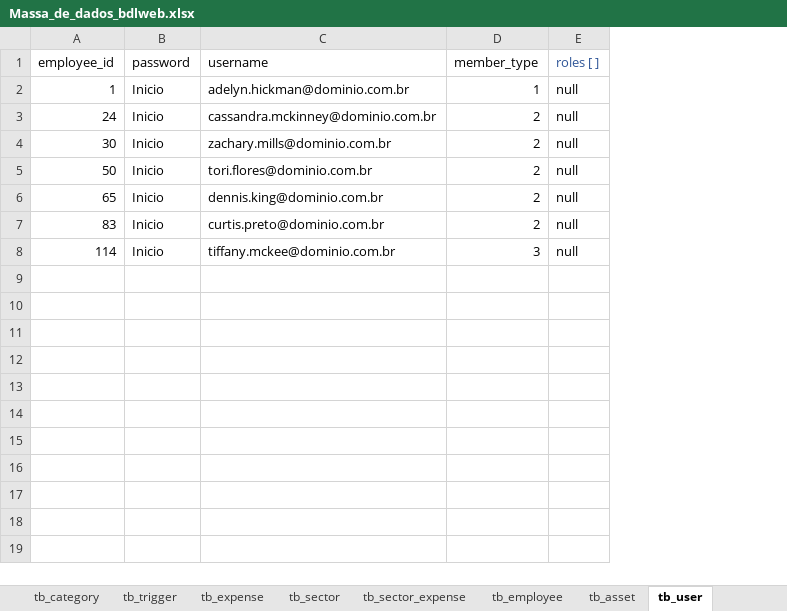
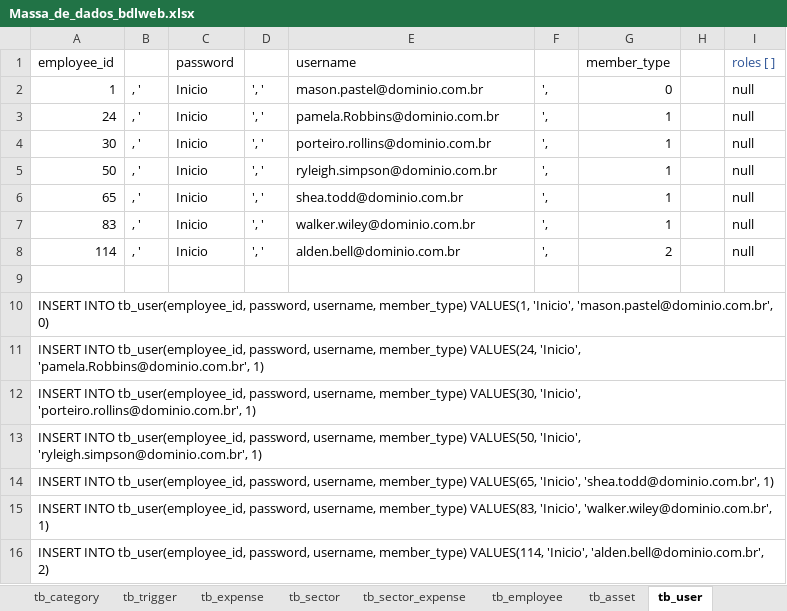
Before and after one commit to Narducci/bdlweb, an Excel workbook: docs/Diagramas/Massa_de_dados_bdlweb.xlsx, sheet tb_user, drawn as a sheet; values as stored, in another font and other column widths than the file's, no borders; addresses are those after the commit; the diff names each change by its address in the sheet, - before the commit and + after, or states it on an @@ line.

```diff
--- a/docs/Diagramas/Massa_de_dados_bdlweb.xlsx (sheet tb_user)
+++ b/docs/Diagramas/Massa_de_dados_bdlweb.xlsx (sheet tb_user)
+column B, rows 2-8: all , '
+column D, rows 2-8: all ', '
+column F, rows 2-8: all ',
+column H, empty
-E2 (username): adelyn.hickman@dominio.com.br
+E2 (username): mason.pastel@dominio.com.br
-G2 (member_type): 1
+G2 (member_type): 0
-E3 (username): cassandra.mckinney@dominio.com.br
+E3 (username): pamela.Robbins@dominio.com.br
-G3:G7 (member_type): 2
+G3:G7 (member_type): 1
-E4 (username): zachary.mills@dominio.com.br
+E4 (username): porteiro.rollins@dominio.com.br
-E5 (username): tori.flores@dominio.com.br
+E5 (username): ryleigh.simpson@dominio.com.br
-E6 (username): dennis.king@dominio.com.br
+E6 (username): shea.todd@dominio.com.br
-E7 (username): curtis.preto@dominio.com.br
+E7 (username): walker.wiley@dominio.com.br
-E8 (username): tiffany.mckee@dominio.com.br
+E8 (username): alden.bell@dominio.com.br
-G8 (member_type): 3
+G8 (member_type): 2
+row 9: (empty)
+row 10: INSERT INTO tb_user(employee_id, password, username, member_type) VALUES(1, 'Inicio', 'mason.pastel@dominio.com.br', 0)
+row 11: INSERT INTO tb_user(employee_id, password, username, member_type) VALUES(24, 'Inicio', 'pamela.Robbins@dominio.com.br', 1)
+row 12: INSERT INTO tb_user(employee_id, password, username, member_type) VALUES(30, 'Inicio', 'porteiro.rollins@dominio.com.br', 1)
+row 13: INSERT INTO tb_user(employee_id, password, username, member_type) VALUES(50, 'Inicio', 'ryleigh.simpson@dominio.com.br', 1)
+row 14: INSERT INTO tb_user(employee_id, password, username, member_type) VALUES(65, 'Inicio', 'shea.todd@dominio.com.br', 1)
+row 15: INSERT INTO tb_user(employee_id, password, username, member_type) VALUES(83, 'Inicio', 'walker.wiley@dominio.com.br', 1)
+row 16: INSERT INTO tb_user(employee_id, password, username, member_type) VALUES(114, 'Inicio', 'alden.bell@dominio.com.br', 2)
```
Also changed, not shown: sheet tb_asset, sheet tb_asset (obsoleto), sheet tb_category, sheet tb_task_force, sheet tb_asset_employee, sheet tb_depreciation_period, other sheet tabs, 4 other files.
